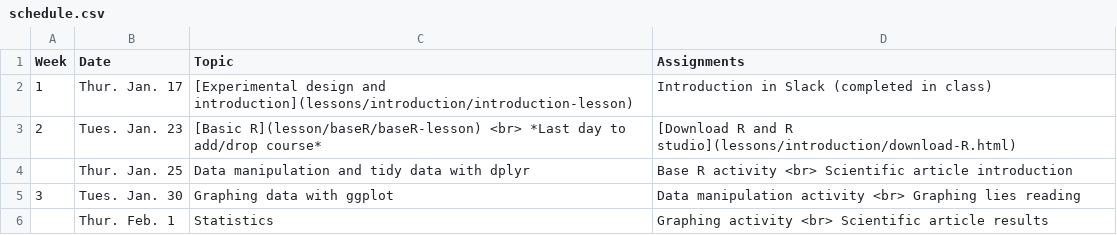
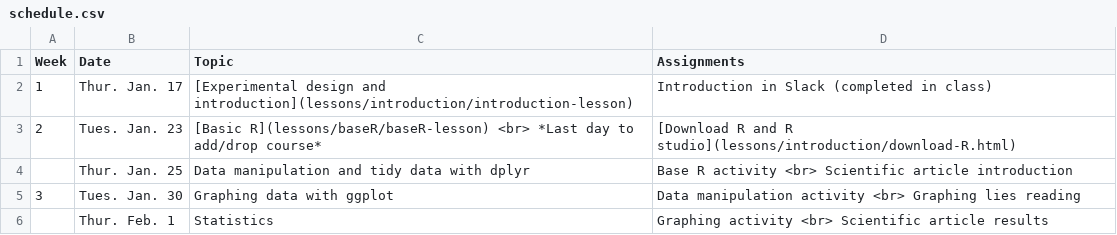
Before and after one commit to maryglover/wpu-bio231, a CSV file: schedule.csv, drawn as a sheet; only a part is shown.

Commit message:
update baseR link

```diff
--- a/schedule.csv
+++ b/schedule.csv
@@ -2,3 +2,3 @@
 1,Thur. Jan. 17,[Experimental design and introduction](lessons/introduction/introduction-lesson),Introduction in Slack (completed in class)
-2,Tues. Jan. 23,[Basic R](lesson/baseR/baseR-lesson) <br> *Last day to add/drop course*,[Download R and R studio](lessons/introduction/download-R.html)
+2,Tues. Jan. 23,[Basic R](lessons/baseR/baseR-lesson) <br> *Last day to add/drop course*,[Download R and R studio](lessons/introduction/download-R.html)
 ,Thur. Jan. 25,Data manipulation and tidy data with dplyr,Base R activity <br> Scientific article introduction
```
Also changed, not shown: 1 other file.
